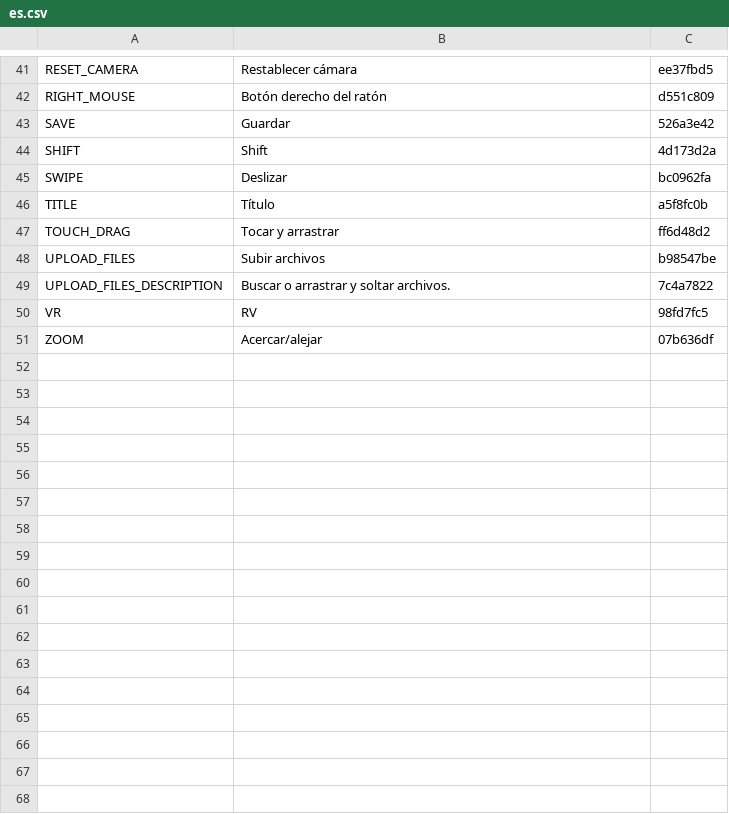
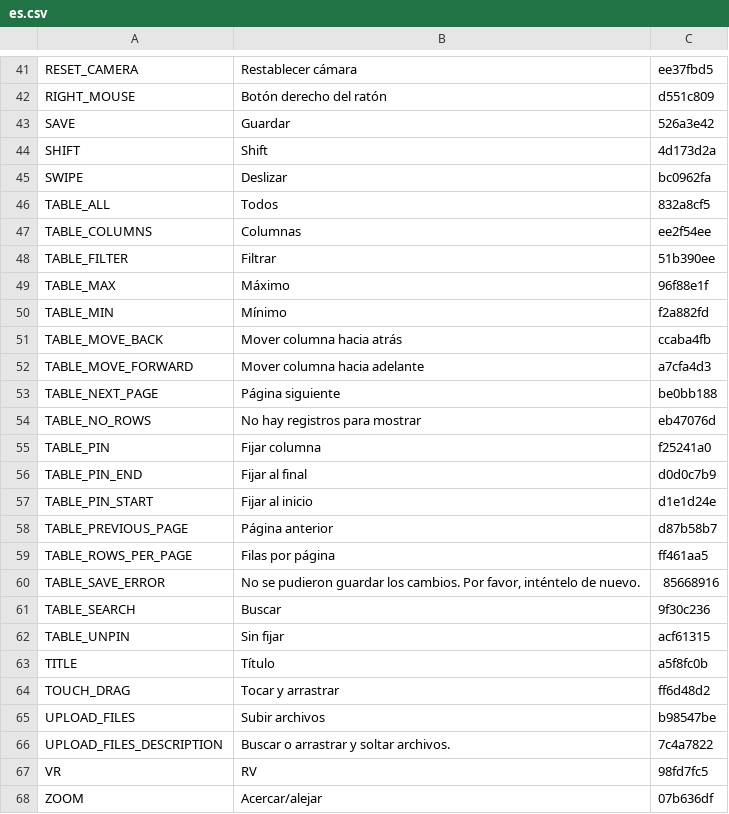
Before and after one commit to terraware/web-components, a CSV file: src/strings/csv/es.csv, drawn as a sheet; only a part is shown, gaps mark what is left out; the diff names each change by its address in the sheet, - before the commit and + after, or states it on an @@ line.

```diff
--- a/src/strings/csv/es.csv
+++ b/src/strings/csv/es.csv
+row 46: TABLE_ALL | Todos | 832a8cf5
+row 47: TABLE_COLUMNS | Columnas | ee2f54ee
+row 48: TABLE_FILTER | Filtrar | 51b390ee
+row 49: TABLE_MAX | Máximo | 96f88e1f
+row 50: TABLE_MIN | Mínimo | f2a882fd
+row 51: TABLE_MOVE_BACK | Mover columna hacia atrás | ccaba4fb
+row 52: TABLE_MOVE_FORWARD | Mover columna hacia adelante | a7cfa4d3
+row 53: TABLE_NEXT_PAGE | Página siguiente | be0bb188
+row 54: TABLE_NO_ROWS | No hay registros para mostrar | eb47076d
+row 55: TABLE_PIN | Fijar columna | f25241a0
+row 56: TABLE_PIN_END | Fijar al final | d0d0c7b9
+row 57: TABLE_PIN_START | Fijar al inicio | d1e1d24e
+row 58: TABLE_PREVIOUS_PAGE | Página anterior | d87b58b7
+row 59: TABLE_ROWS_PER_PAGE | Filas por página | ff461aa5
+row 60: TABLE_SAVE_ERROR | No se pudieron guardar los cambios. Por favor, inténtelo de nuevo. | 85668916
+row 61: TABLE_SEARCH | Buscar | 9f30c236
+row 62: TABLE_UNPIN | Sin fijar | acf61315
```
Also changed, not shown: src/strings/csv/en.csv, src/strings/csv/fr.csv, 9 other files.
